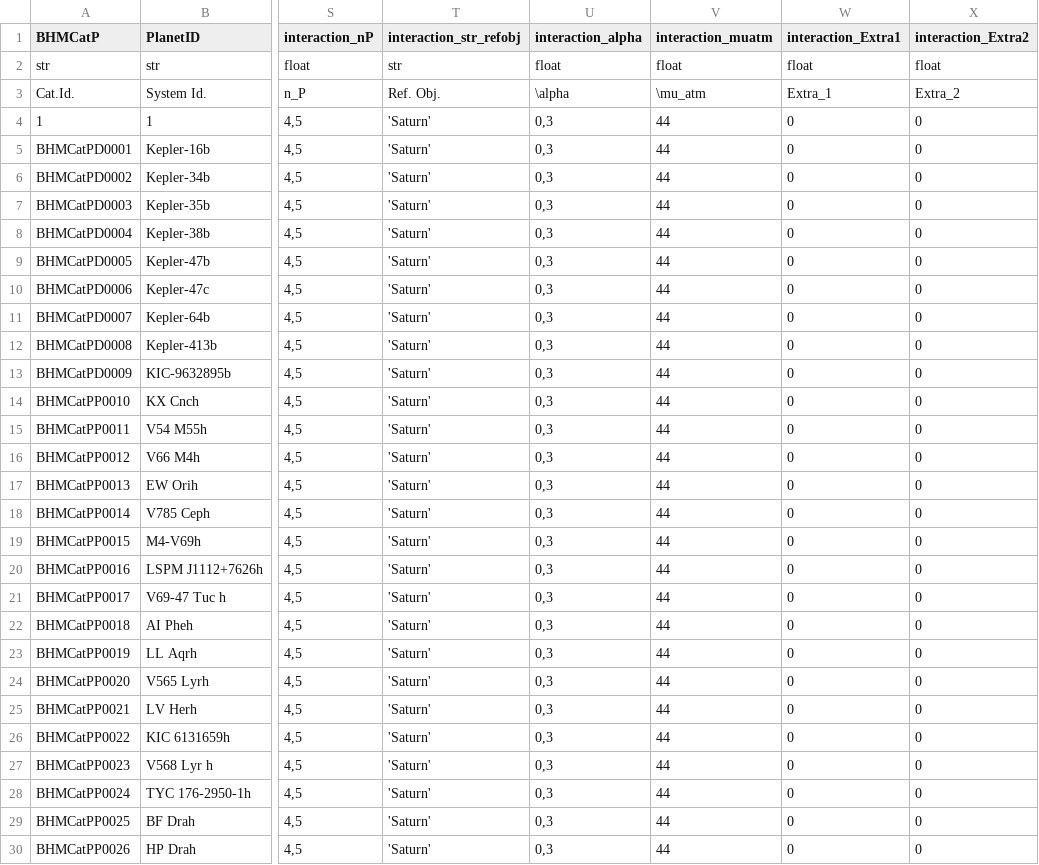
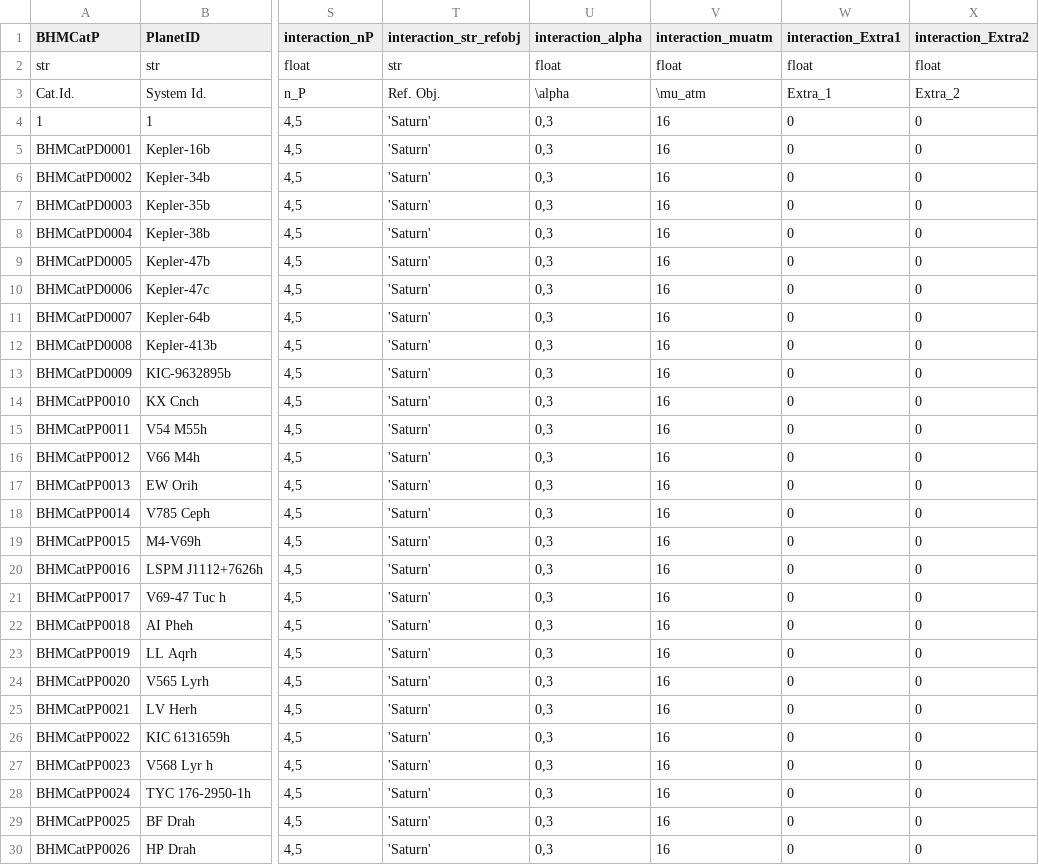
Before and after one commit to facom/BHMcalc, a CSV file: BHM/data/BHMcat/BHMcat-ModelPlanet.csv, drawn as a sheet; only a part is shown, gaps mark what is left out; the diff covers the shown part only; the diff names each change by its address in the sheet, - before the commit and + after, or states it on an @@ line.

```diff
--- a/BHM/data/BHMcat/BHMcat-ModelPlanet.csv
+++ b/BHM/data/BHMcat/BHMcat-ModelPlanet.csv
-V4:V30 (interaction_muatm): 44
+V4:V30 (interaction_muatm): 16
```
Also changed, not shown: 27 edited cells elsewhere in this file, 13 other files.
